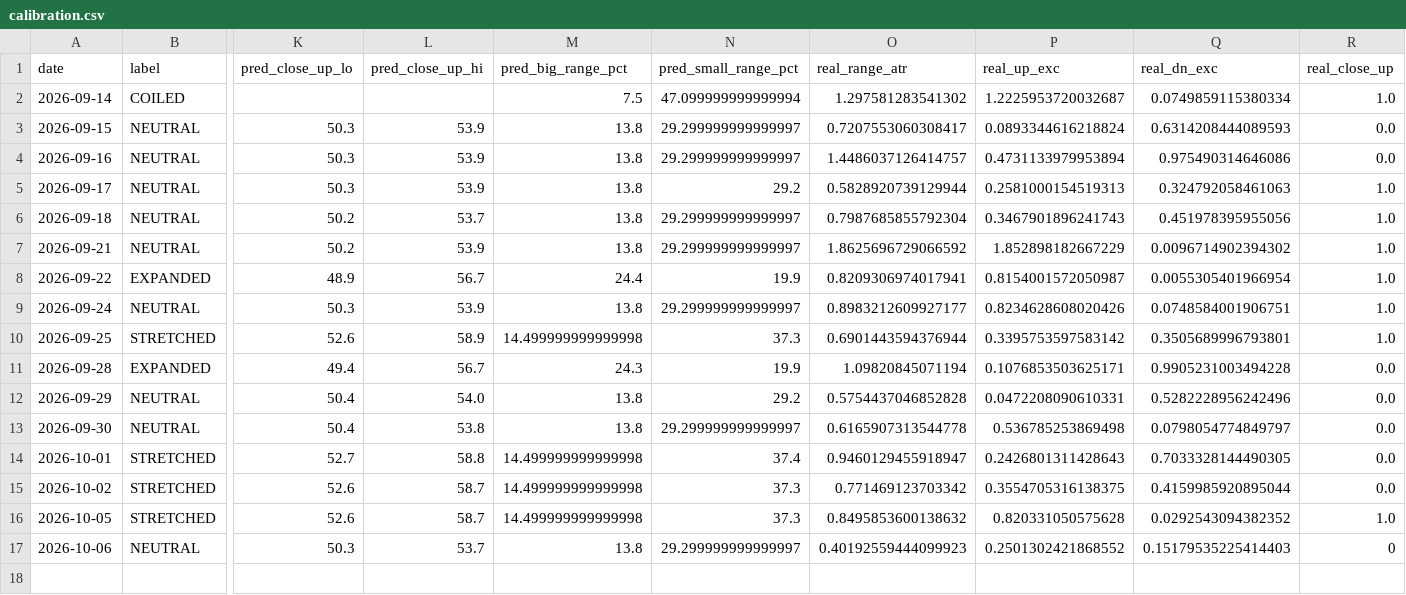
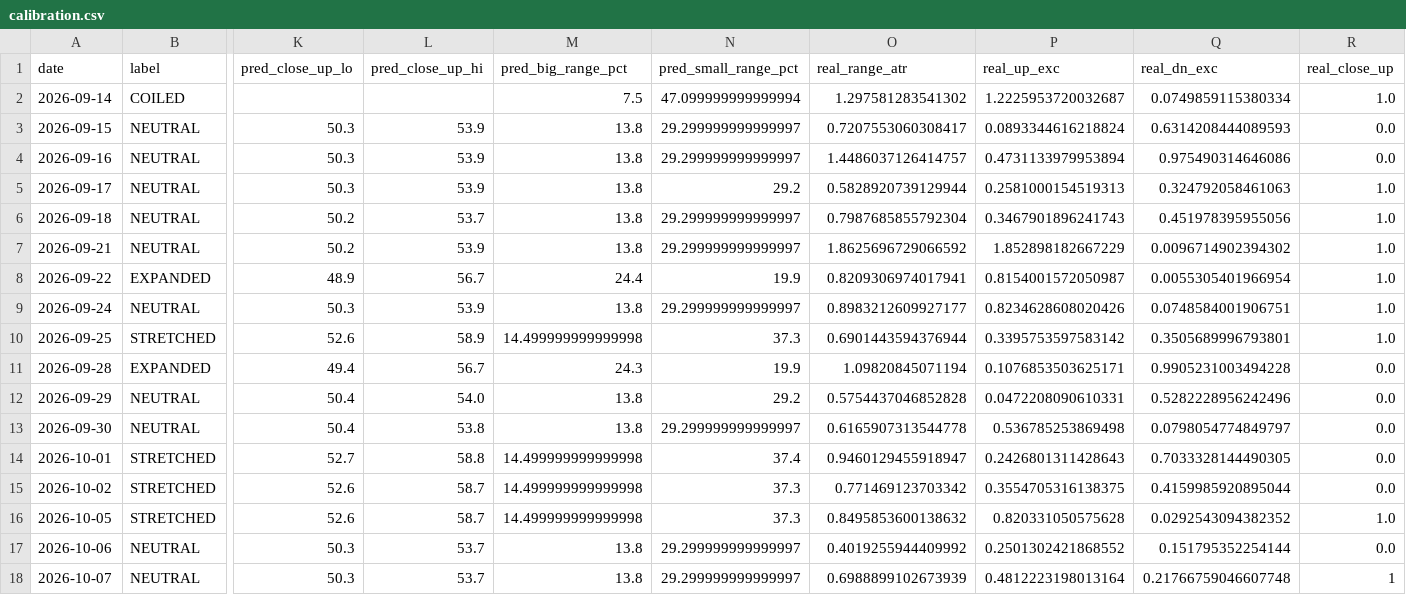
Before and after one commit to johnsontrades1/session-conditions, a CSV file: data/calibration.csv, drawn as a sheet; only a part is shown, gaps mark what is left out; rows hold the shown columns only; the diff names each change by its address in the sheet, - before the commit and + after, or states it on an @@ line.

```diff
--- a/data/calibration.csv
+++ b/data/calibration.csv
-O17 (real_range_atr): 0.40192559444099923
+O17 (real_range_atr): 0.4019255944409992
-Q17 (real_dn_exc): 0.15179535225414403
+Q17 (real_dn_exc): 0.151795352254144
-R17 (real_close_up): 0
+R17 (real_close_up): 0.0
+row 18: 2026-10-07 | NEUTRAL | 50.3 | 53.7 | 13.8 | 29.299999999999997 | 0.6988899102673939 | 0.4812223198013164 | 0.21766759046607748 | 1
```
Also changed, not shown: 2 other files.
